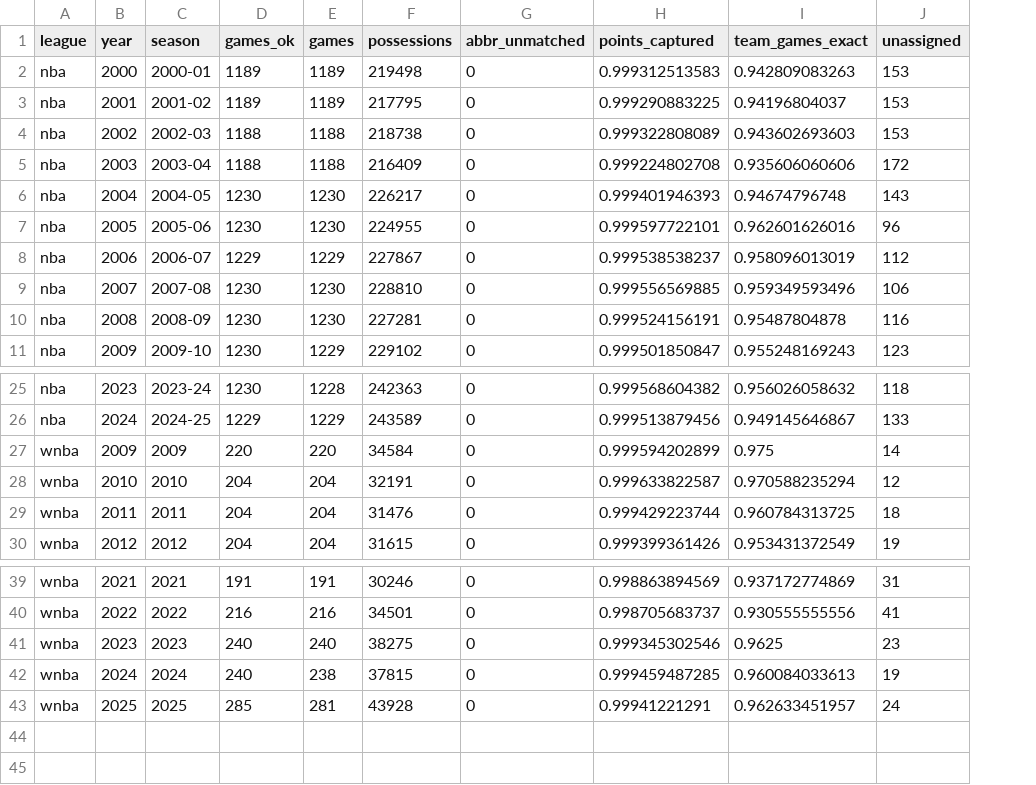
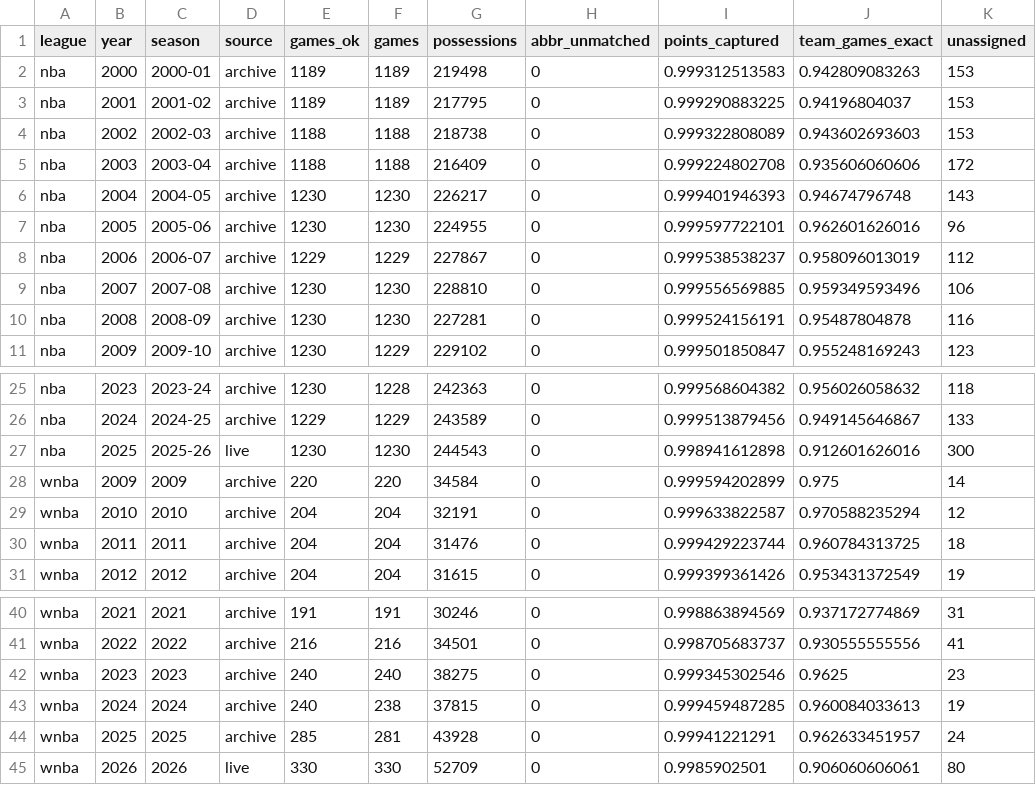
Before and after one commit to ismayc/kills-study, a CSV file: output/validation.csv, drawn as a sheet; only a part is shown, gaps mark what is left out; the diff names each change by its address in the sheet, - before the commit and + after, or states it on an @@ line.

```diff
--- a/output/validation.csv
+++ b/output/validation.csv
+column D (source), rows 2-11: all archive; rows 25-26: archive | archive; rows 28-31: all archive; rows 40-44: all archive
+row 27: nba | 2025 | 2025-26 | live | 1230 | 1230 | 244543 | 0 | 0.998941612898 | 0.912601626016 | 300
+row 45: wnba | 2026 | 2026 | live | 330 | 330 | 52709 | 0 | 0.9985902501 | 0.906060606061 | 80
```
Also changed, not shown: output/league_seasons.csv, output/league_seasons_r.csv, 31 other files.
